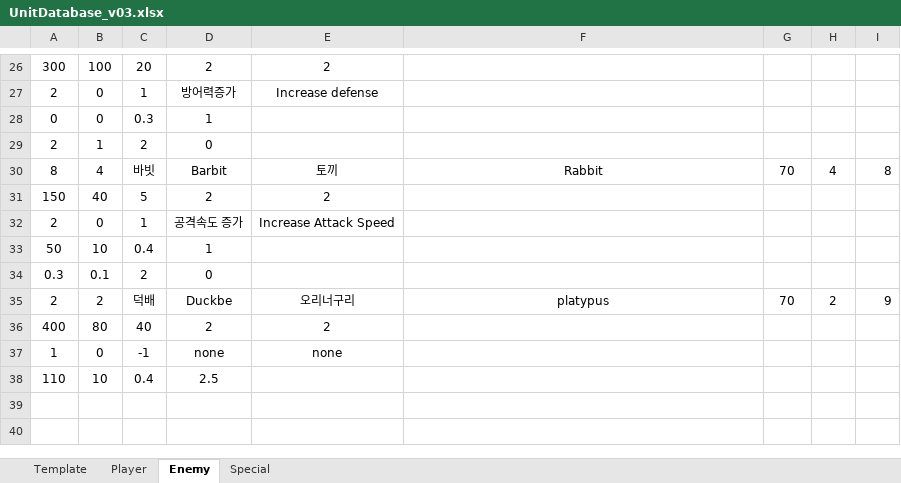
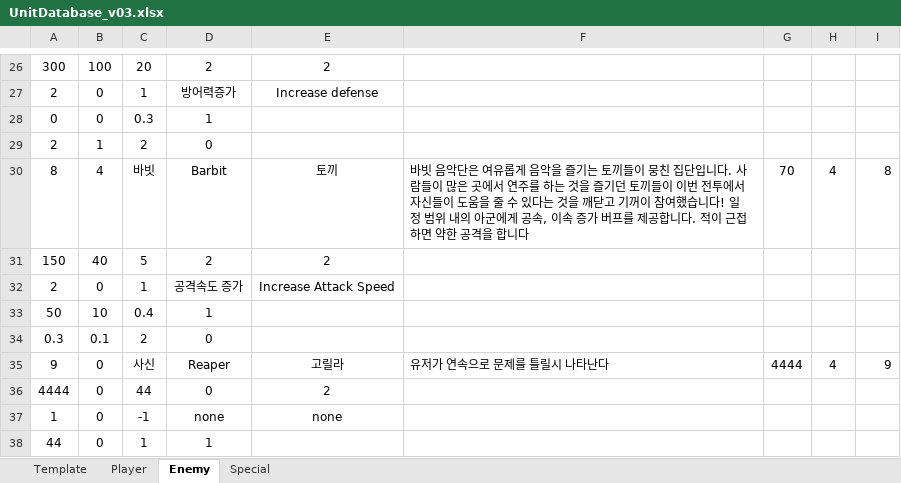
Before and after one commit to mynameisjinhohong/HotSix, an Excel workbook: Plan/GameData/UnitDatabase_v03.xlsx, sheet Enemy, drawn as a sheet; only a part is shown, gaps mark what is left out; values as stored, in another font and other column widths than the file's, no borders; removed rows and columns are numbered as before the commit, all else as after; the diff covers the shown part only; the diff names each change by its address in the sheet, - before the commit and + after, or states it on an @@ line.

```diff
--- a/Plan/GameData/UnitDatabase_v03.xlsx (sheet Enemy)
+++ b/Plan/GameData/UnitDatabase_v03.xlsx (sheet Enemy)
-F30: Rabbit
+F30: 바빗 음악단은 여유롭게 음악을 즐기는 토끼들이 뭉친 집단입니다. 사람들이 많은 곳에서 연주를 하는 것을 즐기던 토끼들이 이번 전투에서 자신들이 도움을 줄 수 있다는 것을 깨닫고 기꺼이 참여했습니다! 일정 범위 내의 아군에게 공속, 이속 증가 버프를 제공합니다. 적이 근접하면 약한 공격을 합니다
-F30 alignment: center
+F30 alignment: left
-row 35: 2 | 2 | 덕배 | Duckbe | 오리너구리 | platypus | 70 | 2 | 9
-row 36: 400 | 80 | 40 | 2 | 2
+row 35: 9 | 0 | 사신 | Reaper | 고릴라 | 유저가 연속으로 문제를 틀릴시 나타난다 | 4444 | 4 | 9
+row 36: 4444 | 0 | 44 | 0 | 2
-row 38: 110 | 10 | 0.4 | 2.5
+row 38: 44 | 0 | 1 | 1
```
Also changed, not shown: 7 edited cells and cell formats elsewhere in this sheet, sheet Player, sheet Special, 16 other files.
